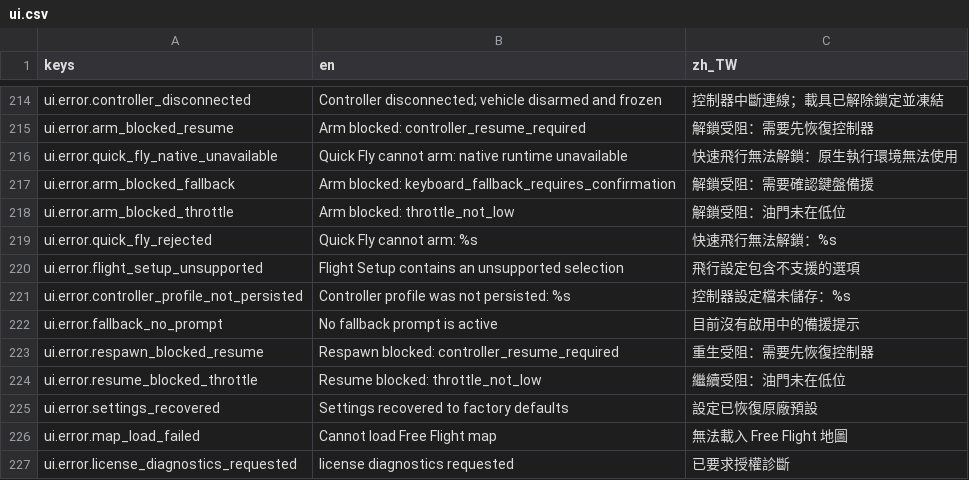
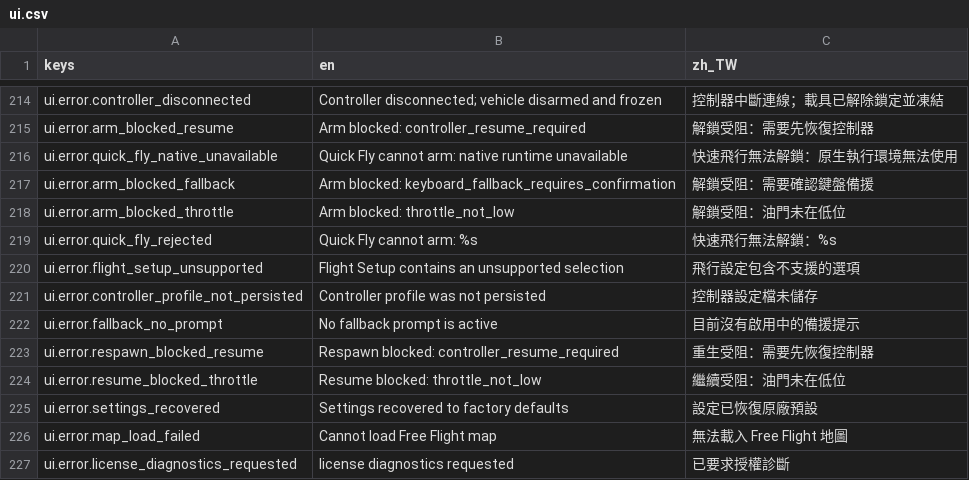
Before and after one commit to KarlSideProjects/AeroSim, a CSV file: locales/ui.csv, drawn as a sheet; only a part is shown, gaps mark what is left out.

Commit message:
fix: hide raw controller diagnostics

```diff
--- a/locales/ui.csv
+++ b/locales/ui.csv
@@ -220,3 +220,3 @@ ui.error.quick_fly_rejected,Quick Fly cannot arm: %s,快速飛行無法解鎖：
 ui.error.flight_setup_unsupported,Flight Setup contains an unsupported selection,飛行設定包含不支援的選項
-ui.error.controller_profile_not_persisted,Controller profile was not persisted: %s,控制器設定檔未儲存：%s
+ui.error.controller_profile_not_persisted,Controller profile was not persisted,控制器設定檔未儲存
 ui.error.fallback_no_prompt,No fallback prompt is active,目前沒有啟用中的備援提示
```
Also changed, not shown: 1 other file.
